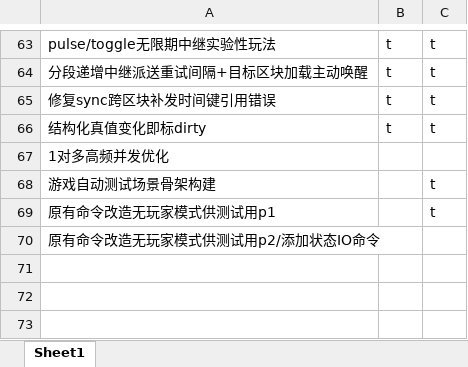
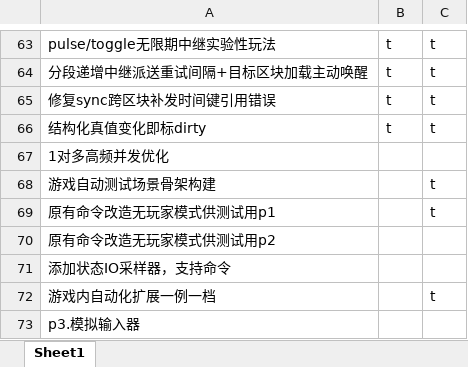
Before and after one commit to makomi-1/redstonelink-makomi, an Excel workbook: docs_dev/审查日志与测试记录.xlsx, sheet Sheet1, drawn as a sheet; only a part is shown, gaps mark what is left out; values as stored, in another font and other column widths than the file's, no borders; the diff names each change by its address in the sheet, - before the commit and + after, or states it on an @@ line.

```diff
--- a/docs_dev/审查日志与测试记录.xlsx (sheet Sheet1)
+++ b/docs_dev/审查日志与测试记录.xlsx (sheet Sheet1)
-A70: 原有命令改造无玩家模式供测试用p2/添加状态IO命令
+A70: 原有命令改造无玩家模式供测试用p2
+row 71: 添加状态IO采样器，支持命令
+row 72: 游戏内自动化扩展一例一档 |  | t
+row 73: p3.模拟输入器
```
Also changed, not shown: 9 other files.
